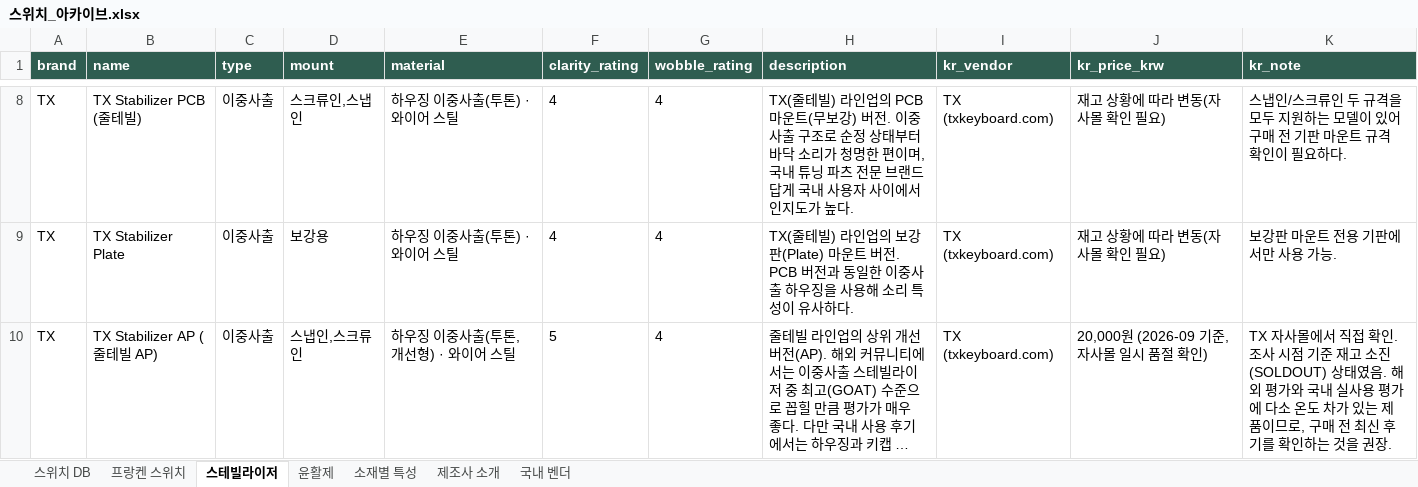
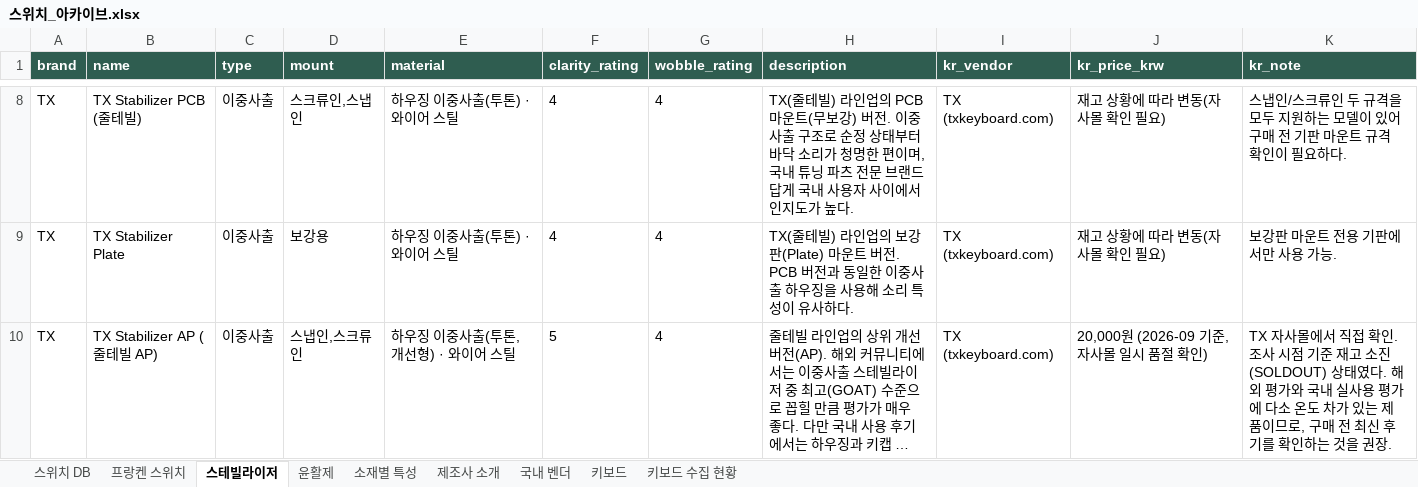
Before and after one commit to kkb-0912/CUSTOM_SWITCH_OSUSUME, an Excel workbook: 스위치_아카이브.xlsx, sheet 스테빌라이저, drawn as a sheet; only a part is shown, gaps mark what is left out; long unchanged cells end in …; values as stored, in another font and other column widths than the file's, no borders; the diff covers the shown part only; the diff names each change by its address in the sheet, - before the commit and + after, or states it on an @@ line.

```diff
--- a/스위치_아카이브.xlsx (sheet 스테빌라이저)
+++ b/스위치_아카이브.xlsx (sheet 스테빌라이저)
+sheet tab: 키보드
+sheet tab: 키보드 수집 현황
-K10 (kr_note): …(SOLDOUT) 상태였음. 해외…
+K10 (kr_note): …(SOLDOUT) 상태였다. 해외…
```
Also changed, not shown: 2 edited cells elsewhere in this sheet, sheet 스위치 DB, sheet 제조사 소개, sheet 소재별 특성, sheet 윤활제, sheet 국내 벤더, sheet 프랑켄 스위치, 6 other files.
